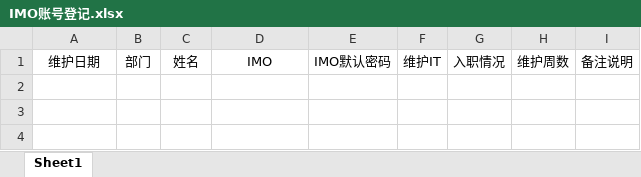
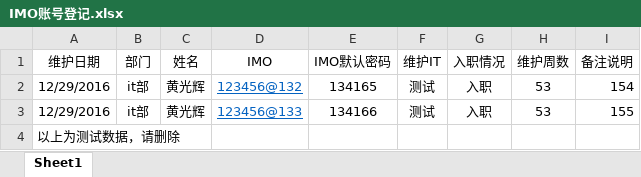
Before and after one commit to dengzhiyang132042/IT_BDM, an Excel workbook: IT_BDM/WebRoot/files/import/zmz/IMO账号登记.xlsx, sheet Sheet1, drawn as a sheet; values as stored, in another font and other column widths than the file's, no borders; the diff names each change by its address in the sheet, - before the commit and + after, or states it on an @@ line.

```diff
--- a/IT_BDM/WebRoot/files/import/zmz/IMO账号登记.xlsx (sheet Sheet1)
+++ b/IT_BDM/WebRoot/files/import/zmz/IMO账号登记.xlsx (sheet Sheet1)
+row 2: 12/29/2016 | it部 | 黄光辉 | 123456@132 | 134165 | 测试 | 入职 | 53 | 154
+row 3: 12/29/2016 | it部 | 黄光辉 | 123456@133 | 134166 | 测试 | 入职 | 53 | 155
+row 4: 以上为测试数据，请删除
```
Also changed, not shown: 12 other files.
